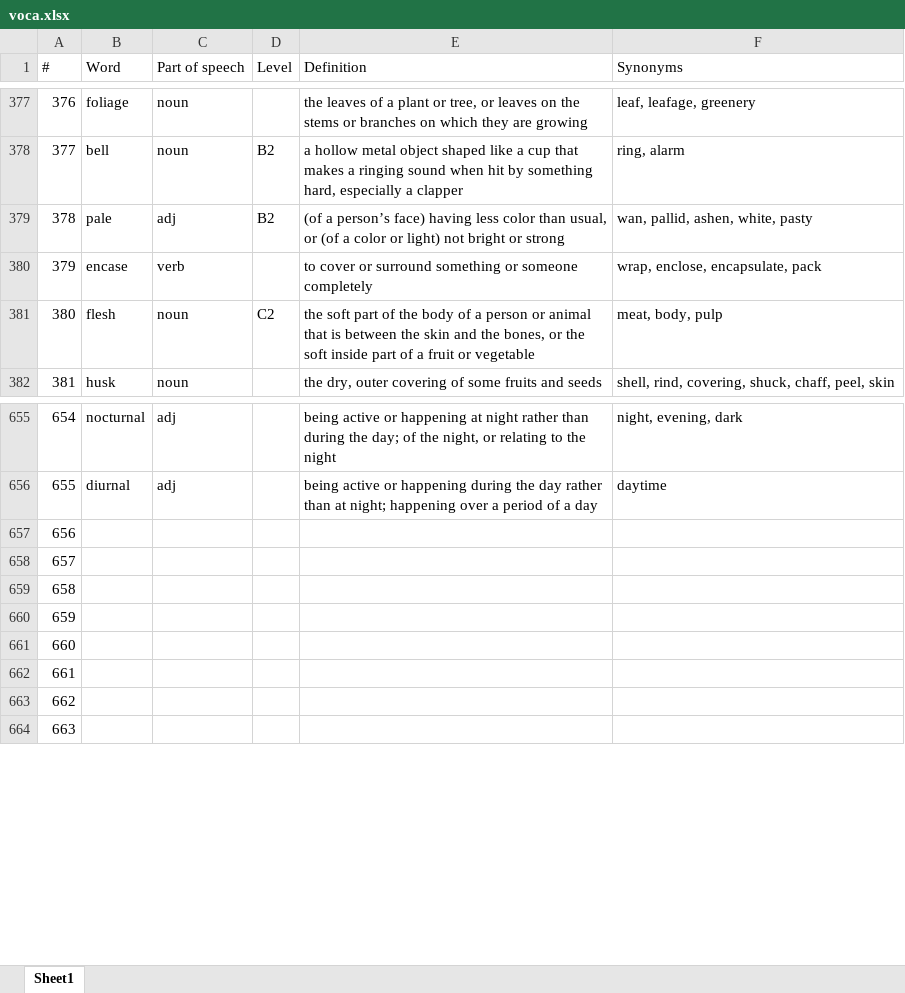
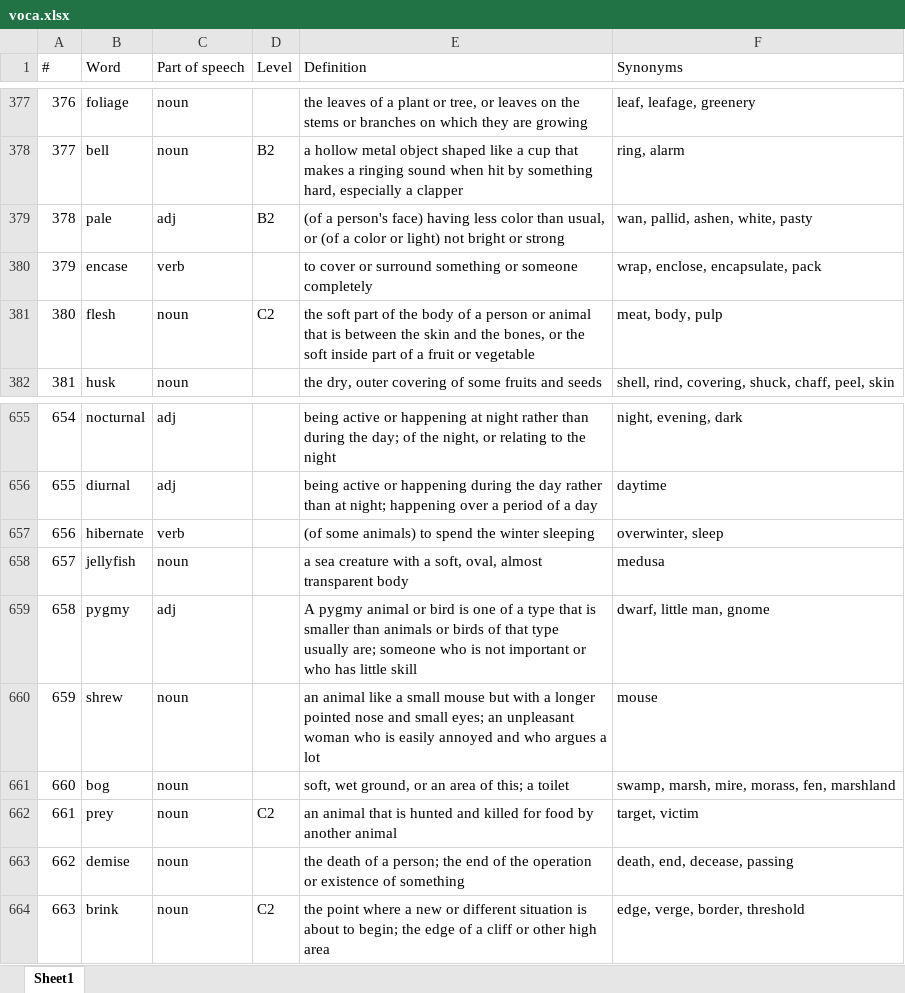
Before and after one commit to abrikk/PDFProjects, an Excel workbook: VocaProject/voca.xlsx, sheet Sheet1, drawn as a sheet; only a part is shown, gaps mark what is left out; values as stored, in another font and other column widths than the file's, no borders; the diff covers the shown part only; the diff names each change by its address in the sheet, - before the commit and + after, or states it on an @@ line.

```diff
--- a/VocaProject/voca.xlsx (sheet Sheet1)
+++ b/VocaProject/voca.xlsx (sheet Sheet1)
-E379 (Definition): (of a person’s face) having…
+E379 (Definition): (of a person's face) having…
-B657 (Word): (empty)
+B657 (Word): hibernate
-C657 (Part of speech): (empty)
+C657 (Part of speech): verb
-E657 (Definition): (empty)
+E657 (Definition): (of some animals) to spend the winter sleeping
-F657 (Synonyms): (empty)
+F657 (Synonyms): overwinter, sleep
-B658 (Word): (empty)
+B658 (Word): jellyfish
-C658 (Part of speech): (empty)
+C658 (Part of speech): noun
-E658 (Definition): (empty)
+E658 (Definition): a sea creature with a soft, oval, almost transparent body
-F658 (Synonyms): (empty)
+F658 (Synonyms): medusa
-B659 (Word): (empty)
+B659 (Word): pygmy
-C659 (Part of speech): (empty)
+C659 (Part of speech): adj
-E659 (Definition): (empty)
+E659 (Definition): A pygmy animal or bird is one of a type that is smaller than animals or birds of that type usually are; someone who is not important or who has little skill
-F659 (Synonyms): (empty)
+F659 (Synonyms): dwarf, little man, gnome
-B660 (Word): (empty)
+B660 (Word): shrew
-C660:C664 (Part of speech): (empty)
+C660:C664 (Part of speech): noun
-E660 (Definition): (empty)
+E660 (Definition): an animal like a small mouse but with a longer pointed nose and small eyes; an unpleasant woman who is easily annoyed and who argues a lot
-F660 (Synonyms): (empty)
+F660 (Synonyms): mouse
-B661 (Word): (empty)
+B661 (Word): bog
-E661 (Definition): (empty)
+E661 (Definition): soft, wet ground, or an area of this; a toilet
-F661 (Synonyms): (empty)
+F661 (Synonyms): swamp, marsh, mire, morass, fen, marshland
-B662 (Word): (empty)
+B662 (Word): prey
-D662 (Level): (empty)
+D662 (Level): C2
-E662 (Definition): (empty)
+E662 (Definition): an animal that is hunted and killed for food by another animal
-F662 (Synonyms): (empty)
+F662 (Synonyms): target, victim
-B663 (Word): (empty)
+B663 (Word): demise
-E663 (Definition): (empty)
+E663 (Definition): the death of a person; the end of the operation or existence of something
-F663 (Synonyms): (empty)
+F663 (Synonyms): death, end, decease, passing
-B664 (Word): (empty)
+B664 (Word): brink
-D664 (Level): (empty)
+D664 (Level): C2
-E664 (Definition): (empty)
+E664 (Definition): the point where a new or different situation is about to begin; the edge of a cliff or other high area
-F664 (Synonyms): (empty)
+F664 (Synonyms): edge, verge, border, threshold
```
Also changed, not shown: 82 edited cells elsewhere in this sheet, 3 other files.
